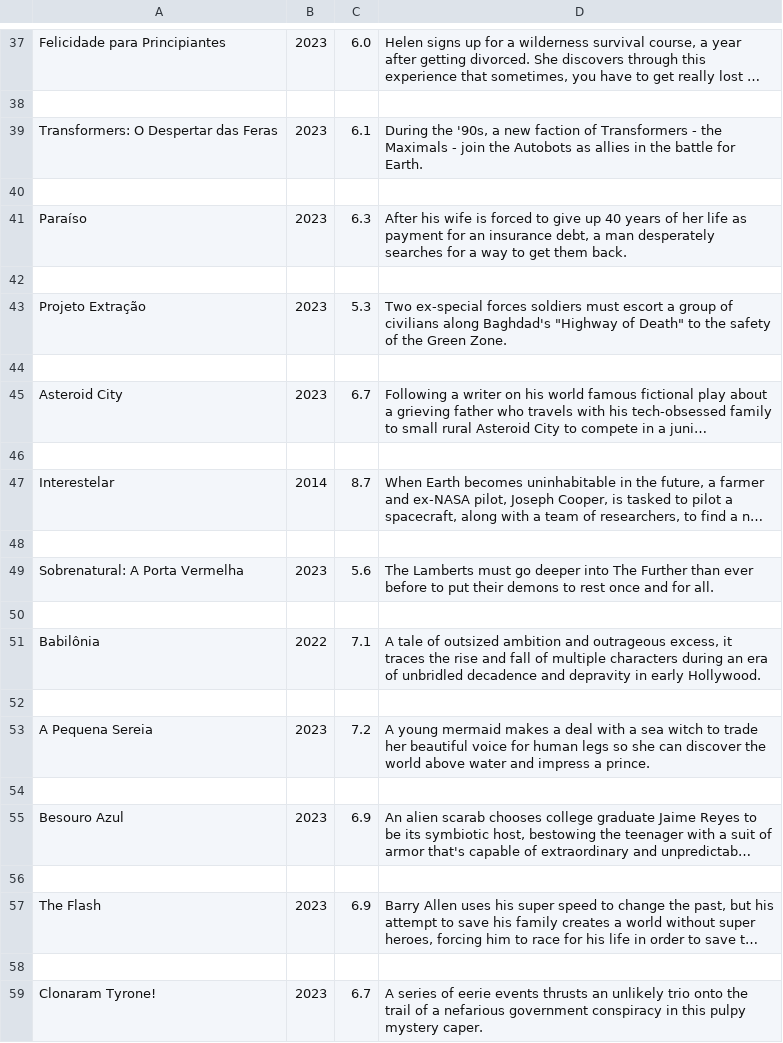
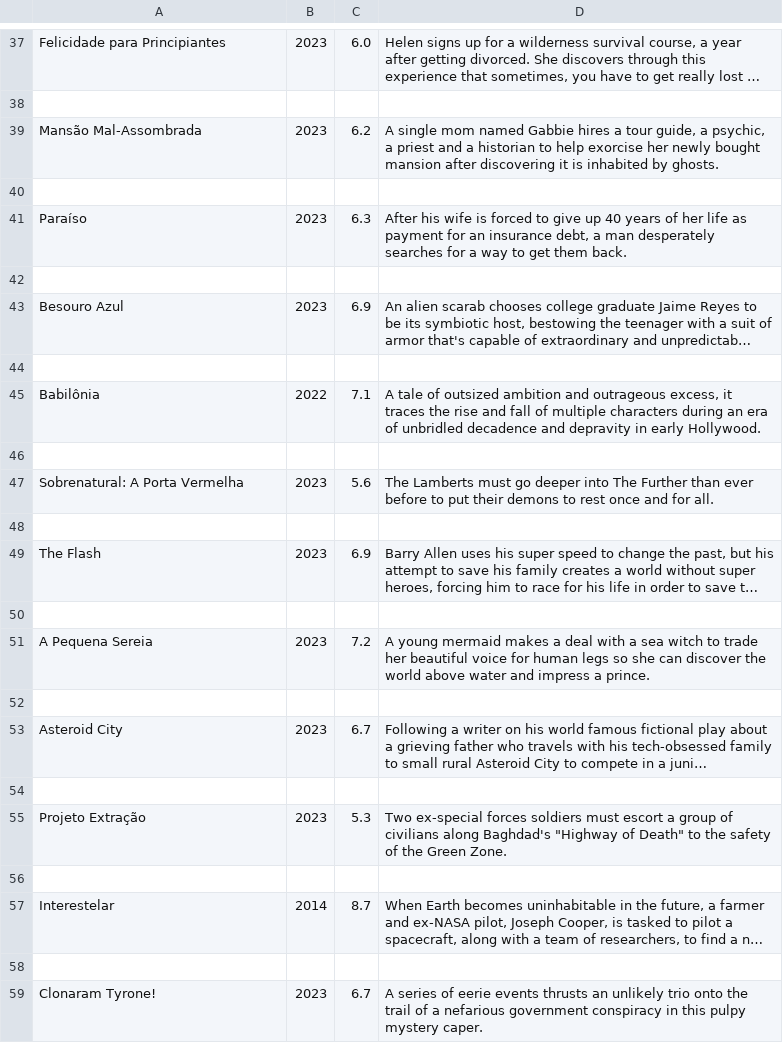
Before and after one commit to K-aynan/FirstPythonProject, a CSV file: movies.csv, drawn as a sheet; only a part is shown, gaps mark what is left out; long unchanged cells end in …; removed rows and columns are numbered as before the commit, all else as after; the diff covers the shown part only; the diff names each change by its address in the sheet, - before the commit and + after, or states it on an @@ line.

```diff
--- a/movies.csv
+++ b/movies.csv
@@ row 39 moved to row 25: Transformers: O Despertar das Feras @@
+row 39: Mansão Mal-Assombrada | 2023 | 6.2 | A single mom named Gabbie hires a tour guide, a psychic, a priest and a historian to help exorcise her newly bought mansion after discovering it is inhabited by ghosts.
@@ row 55 moved to row 43: Besouro Azul @@
-row 44: Projeto Extração | 2023 | 5.3 | Two ex-special forces soldiers must escort a group of civilians along Baghdad's "Highway of Death" to the safety of the Green Zone.
+row 44: (empty)
@@ row 51 moved to row 45: Babilônia @@
+row 46: (empty)
@@ row 49 moved to row 47: Sobrenatural: A Porta Vermelha @@
+row 48: (empty)
@@ row 57 moved to row 49: The Flash @@
+row 50: (empty)
@@ row 53 moved to row 51: A Pequena Sereia @@
+row 55: Projeto Extração | 2023 | 5.3 | Two ex-special forces soldiers must escort a group of civilians along Baghdad's "Highway of Death" to the safety of the Green Zone.
+row 56: (empty)
-row 48: (empty)
-row 50: (empty)
-row 52: (empty)
-row 54: (empty)
-row 56: (empty)
```
Also changed, not shown: 18 added rows, 19 removed rows, 30 moved rows and 32 edited cells elsewhere in this file, 1 other file.
